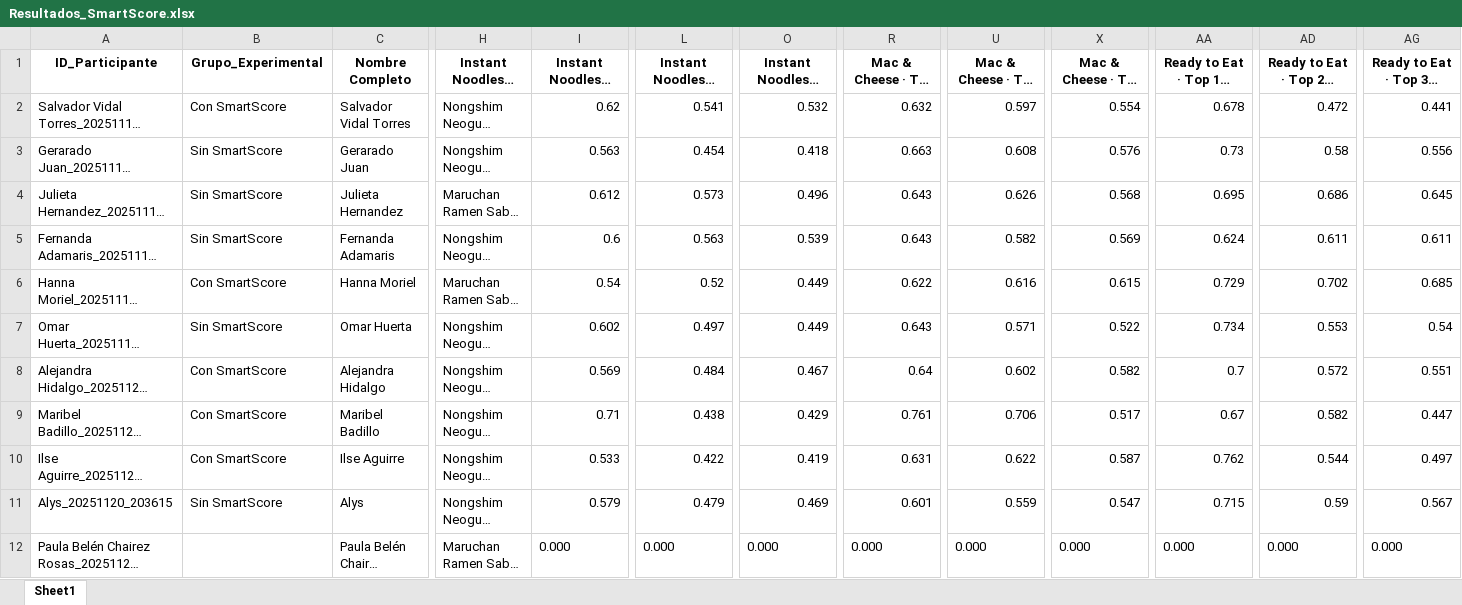
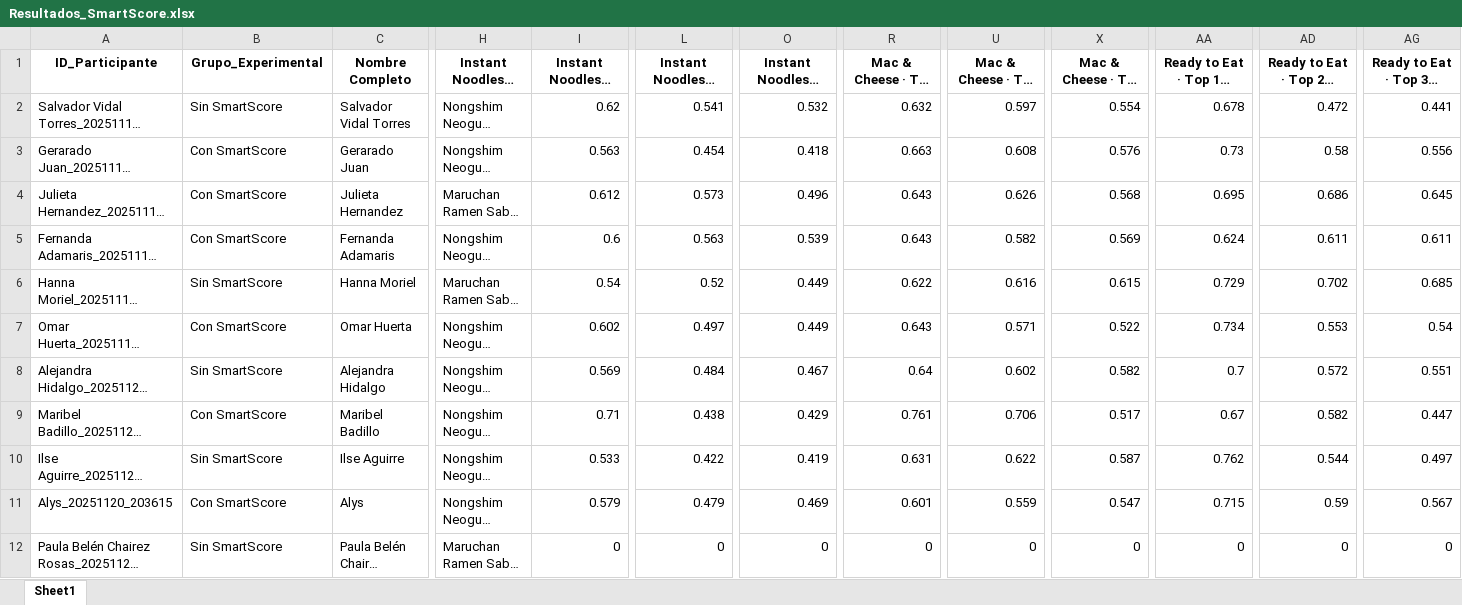
Before and after one commit to SChavavt/app_Estancia, an Excel workbook: Resultados_SmartScore.xlsx, sheet Sheet1, drawn as a sheet; only a part is shown, gaps mark what is left out; long unchanged cells end in …; values as stored, in another font and other column widths than the file's, no borders; the diff names each change by its address in the sheet, - before the commit and + after, or states it on an @@ line.

Commit message:
Actualización automática de grupos experimentales

```diff
--- a/Resultados_SmartScore.xlsx (sheet Sheet1)
+++ b/Resultados_SmartScore.xlsx (sheet Sheet1)
-B2 (Grupo_Experimental): Con SmartScore
+B2 (Grupo_Experimental): Sin SmartScore
-B3:B5 (Grupo_Experimental): Sin SmartScore
+B3:B5 (Grupo_Experimental): Con SmartScore
-B6 (Grupo_Experimental): Con SmartScore
+B6 (Grupo_Experimental): Sin SmartScore
-B7 (Grupo_Experimental): Sin SmartScore
+B7 (Grupo_Experimental): Con SmartScore
-B8 (Grupo_Experimental): Con SmartScore
+B8 (Grupo_Experimental): Sin SmartScore
-B10 (Grupo_Experimental): Con SmartScore
+B10 (Grupo_Experimental): Sin SmartScore
-B11 (Grupo_Experimental): Sin SmartScore
+B11 (Grupo_Experimental): Con SmartScore
-B12 (Grupo_Experimental): (empty)
+B12 (Grupo_Experimental): Sin SmartScore
-I12: 0.000
+I12: 0
-L12: 0.000
+L12: 0
-O12: 0.000
+O12: 0
-R12: 0.000
+R12: 0
-U12: 0.000
+U12: 0
-X12: 0.000
+X12: 0
-AA12: 0.000
+AA12: 0
-AD12: 0.000
+AD12: 0
-AG12: 0.000
+AG12: 0
```
